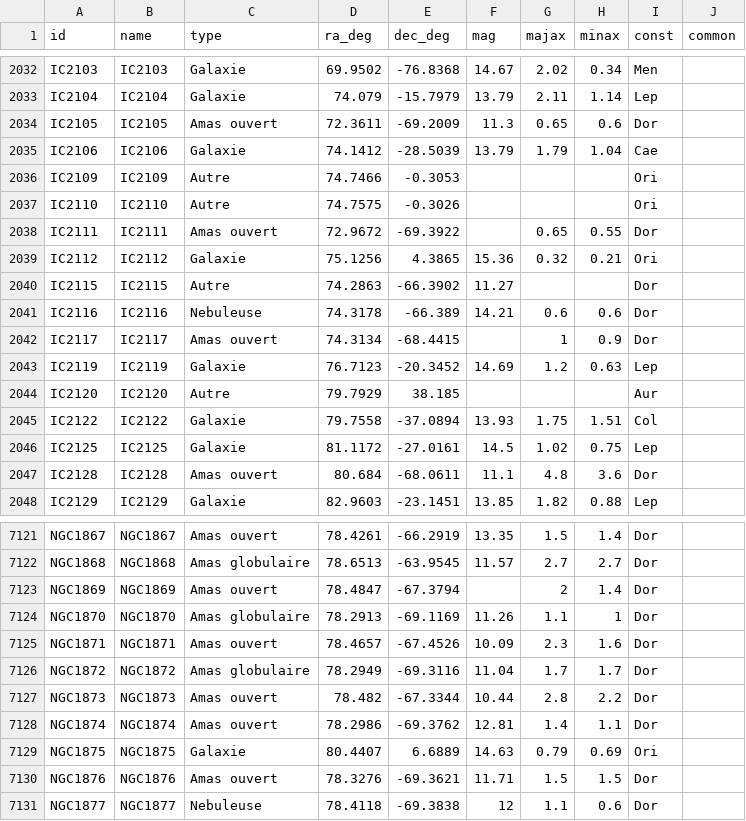
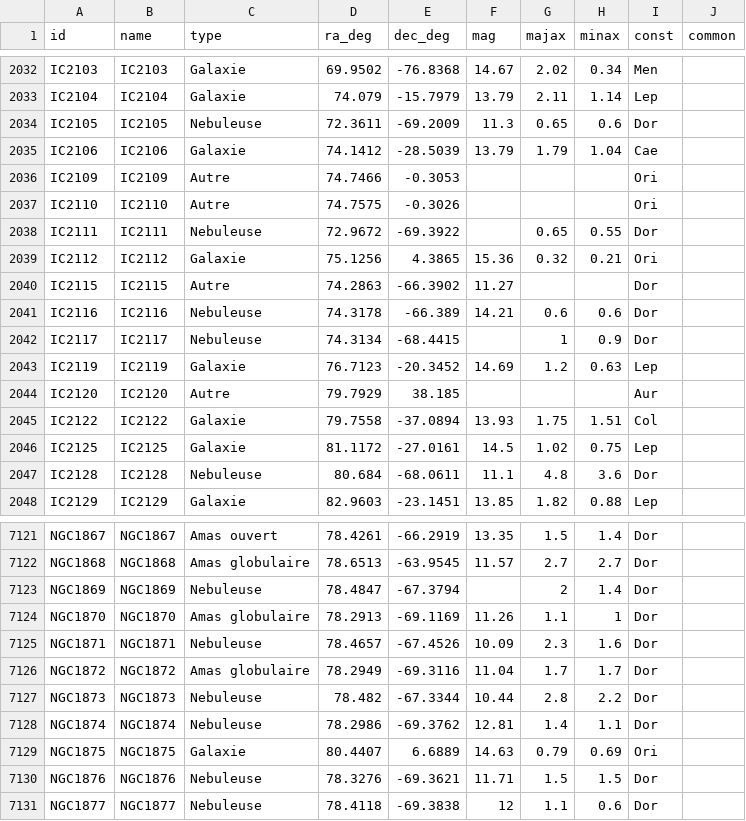
Before and after one commit to Stephaneducatillon/astrotarget, a CSV file: android/app/src/main/assets/ngcic.csv, drawn as a sheet; only a part is shown, gaps mark what is left out; the diff covers the shown part only.

```diff
--- a/android/app/src/main/assets/ngcic.csv
+++ b/android/app/src/main/assets/ngcic.csv
@@ -2033,3 +2033,3 @@ IC2103;IC2103;Galaxie;69.9502;-76.8368;14.67;2.02;0.34;Men;
 IC2104;IC2104;Galaxie;74.079;-15.7979;13.79;2.11;1.14;Lep;
-IC2105;IC2105;Amas ouvert;72.3611;-69.2009;11.3;0.65;0.6;Dor;
+IC2105;IC2105;Nebuleuse;72.3611;-69.2009;11.3;0.65;0.6;Dor;
 IC2106;IC2106;Galaxie;74.1412;-28.5039;13.79;1.79;1.04;Cae;
@@ -2037,3 +2037,3 @@ IC2109;IC2109;Autre;74.7466;-0.3053;;;;Ori;
 IC2110;IC2110;Autre;74.7575;-0.3026;;;;Ori;
-IC2111;IC2111;Amas ouvert;72.9672;-69.3922;;0.65;0.55;Dor;
+IC2111;IC2111;Nebuleuse;72.9672;-69.3922;;0.65;0.55;Dor;
 IC2112;IC2112;Galaxie;75.1256;4.3865;15.36;0.32;0.21;Ori;
@@ -2041,3 +2041,3 @@ IC2115;IC2115;Autre;74.2863;-66.3902;11.27;;;Dor;
 IC2116;IC2116;Nebuleuse;74.3178;-66.389;14.21;0.6;0.6;Dor;
-IC2117;IC2117;Amas ouvert;74.3134;-68.4415;;1;0.9;Dor;
+IC2117;IC2117;Nebuleuse;74.3134;-68.4415;;1;0.9;Dor;
 IC2119;IC2119;Galaxie;76.7123;-20.3452;14.69;1.2;0.63;Lep;
@@ -2046,3 +2046,3 @@ IC2122;IC2122;Galaxie;79.7558;-37.0894;13.93;1.75;1.51;Col;
 IC2125;IC2125;Galaxie;81.1172;-27.0161;14.5;1.02;0.75;Lep;
-IC2128;IC2128;Amas ouvert;80.684;-68.0611;11.1;4.8;3.6;Dor;
+IC2128;IC2128;Nebuleuse;80.684;-68.0611;11.1;4.8;3.6;Dor;
 IC2129;IC2129;Galaxie;82.9603;-23.1451;13.85;1.82;0.88;Lep;
@@ -7122,10 +7122,10 @@ NGC1867;NGC1867;Amas ouvert;78.4261;-66.2919;13.35;1.5;1.4;Dor;
 NGC1868;NGC1868;Amas globulaire;78.6513;-63.9545;11.57;2.7;2.7;Dor;
-NGC1869;NGC1869;Amas ouvert;78.4847;-67.3794;;2;1.4;Dor;
+NGC1869;NGC1869;Nebuleuse;78.4847;-67.3794;;2;1.4;Dor;
 NGC1870;NGC1870;Amas globulaire;78.2913;-69.1169;11.26;1.1;1;Dor;
-NGC1871;NGC1871;Amas ouvert;78.4657;-67.4526;10.09;2.3;1.6;Dor;
+NGC1871;NGC1871;Nebuleuse;78.4657;-67.4526;10.09;2.3;1.6;Dor;
 NGC1872;NGC1872;Amas globulaire;78.2949;-69.3116;11.04;1.7;1.7;Dor;
-NGC1873;NGC1873;Amas ouvert;78.482;-67.3344;10.44;2.8;2.2;Dor;
-NGC1874;NGC1874;Amas ouvert;78.2986;-69.3762;12.81;1.4;1.1;Dor;
+NGC1873;NGC1873;Nebuleuse;78.482;-67.3344;10.44;2.8;2.2;Dor;
+NGC1874;NGC1874;Nebuleuse;78.2986;-69.3762;12.81;1.4;1.1;Dor;
 NGC1875;NGC1875;Galaxie;80.4407;6.6889;14.63;0.79;0.69;Ori;
-NGC1876;NGC1876;Amas ouvert;78.3276;-69.3621;11.71;1.5;1.5;Dor;
+NGC1876;NGC1876;Nebuleuse;78.3276;-69.3621;11.71;1.5;1.5;Dor;
 NGC1877;NGC1877;Nebuleuse;78.4118;-69.3838;12;1.1;0.6;Dor;
```
Also changed, not shown: 58 edited cells elsewhere in this file, android/app/src/main/assets/caldwell.csv, android/app/src/main/assets/messier.csv, 3 other files.
